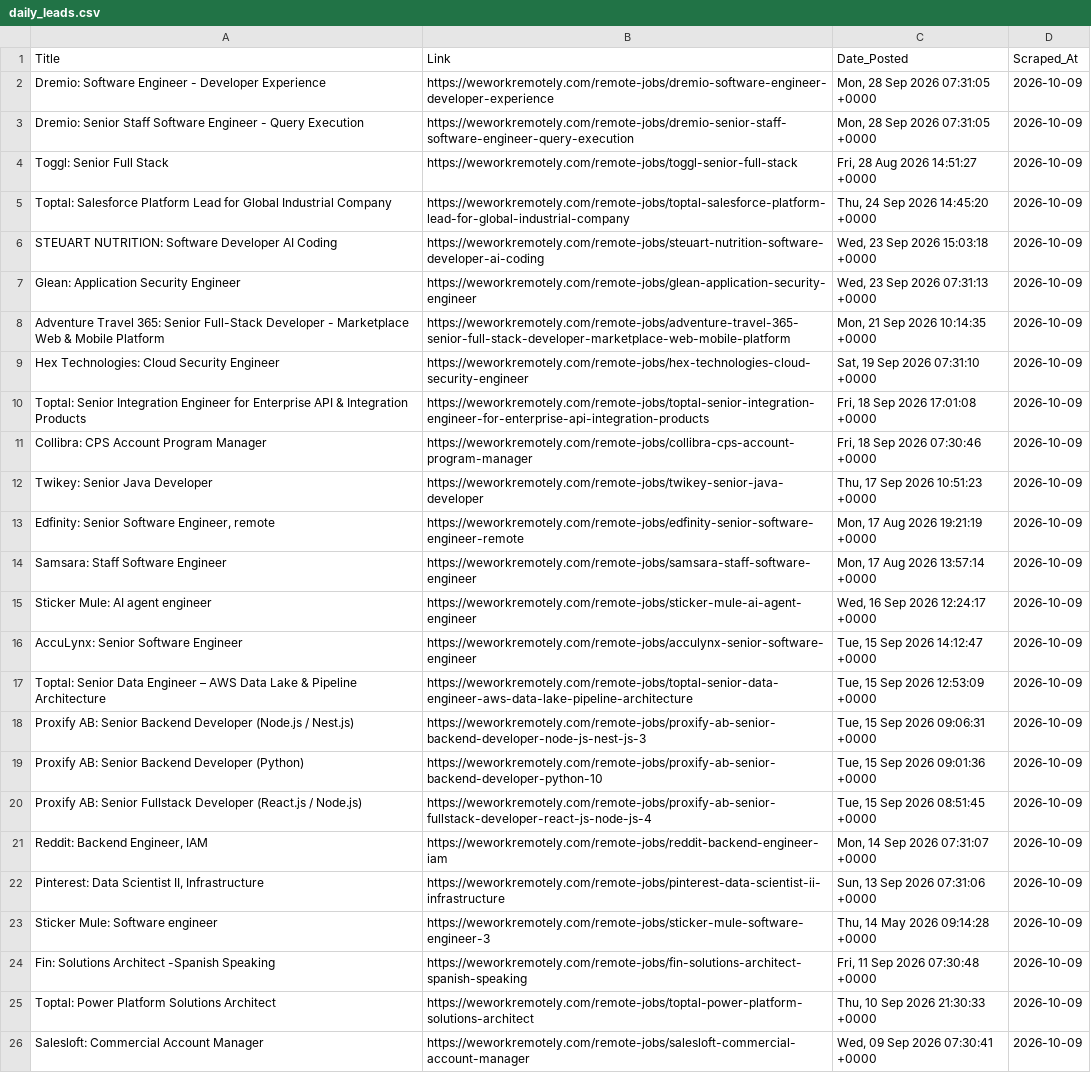
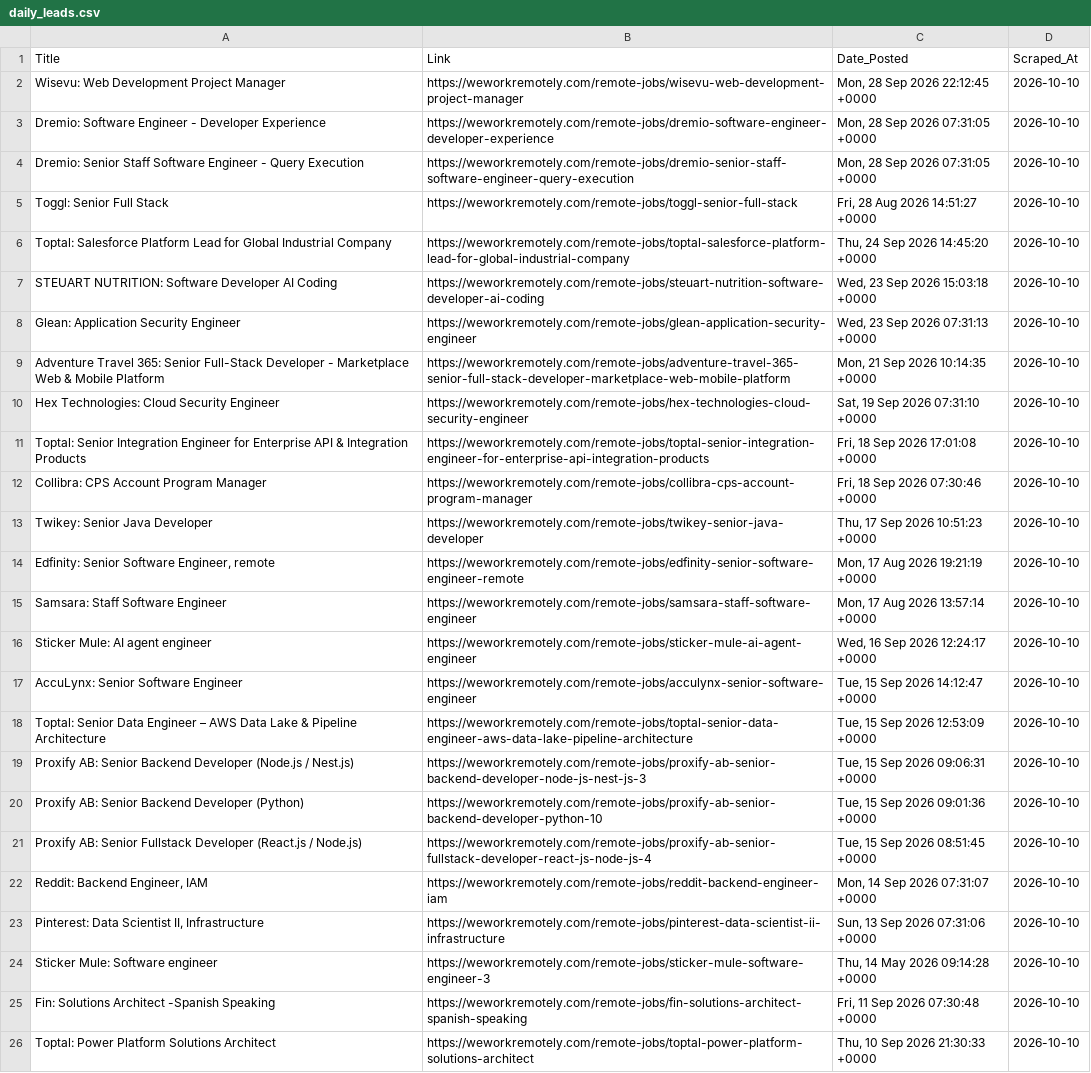
Before and after one commit to Aravindsetti77/data-goldmine, a CSV file: daily_leads.csv, drawn as a sheet; removed rows and columns are numbered as before the commit, all else as after; the diff names each change by its address in the sheet, - before the commit and + after, or states it on an @@ line.

```diff
--- a/daily_leads.csv
+++ b/daily_leads.csv
+row 2: Wisevu: Web Development Project Manager | https://weworkremotely.com/remote-jobs/wisevu-web-development-project-manager | Mon, 28 Sep 2026 22:12:45 +0000 | 2026-10-10
-D3:D26 (Scraped_At): 2026-10-09
+D3:D26 (Scraped_At): 2026-10-10
-row 26: Salesloft: Commercial Account Manager | https://weworkremotely.com/remote-jobs/salesloft-commercial-account-manager | Wed, 09 Sep 2026 07:30:41 +0000 | 2026-10-09
```
